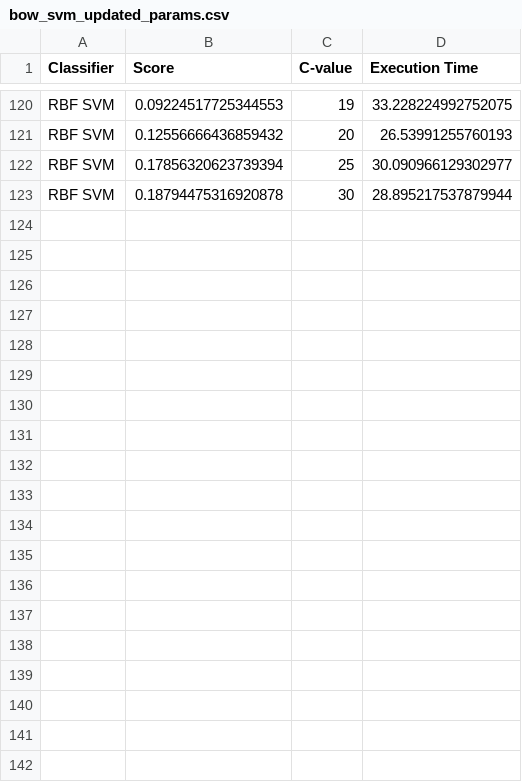
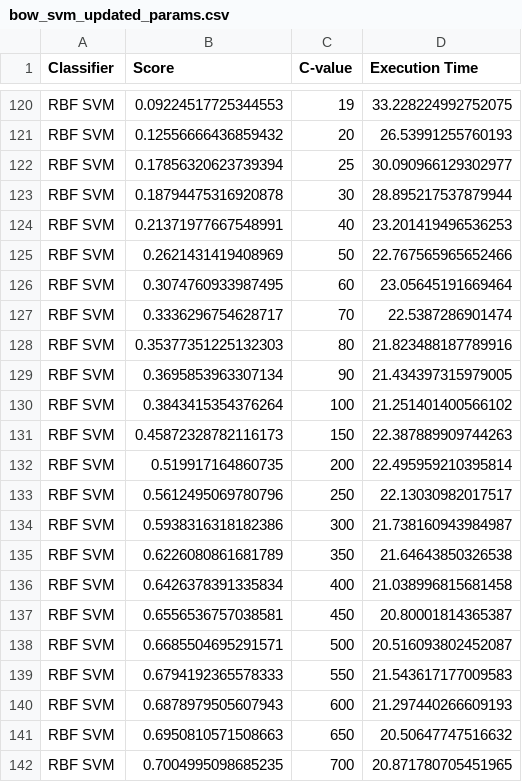
Before and after one commit to EThomas16/Senti-Analysis-Irony, a CSV file: Results/News-Headlines/Bag-of-Words/bow_svm_updated_params.csv, drawn as a sheet; only a part is shown, gaps mark what is left out; the diff covers the shown part only.

```diff
--- a/Results/News-Headlines/Bag-of-Words/bow_svm_updated_params.csv
+++ b/Results/News-Headlines/Bag-of-Words/bow_svm_updated_params.csv
@@ -123 +123,20 @@ RBF SVM,0.17856320623739394,25,30.090966129302977
 RBF SVM,0.18794475316920878,30,28.895217537879944
+RBF SVM,0.21371977667548991,40,23.201419496536253
+RBF SVM,0.2621431419408969,50,22.767565965652466
+RBF SVM,0.3074760933987495,60,23.05645191669464
+RBF SVM,0.3336296754628717,70,22.5387286901474
+RBF SVM,0.35377351225132303,80,21.823488187789916
+RBF SVM,0.3695853963307134,90,21.434397315979005
+RBF SVM,0.3843415354376264,100,21.251401400566102
+RBF SVM,0.45872328782116173,150,22.387889909744263
+RBF SVM,0.519917164860735,200,22.495959210395814
+RBF SVM,0.5612495069780796,250,22.13030982017517
+RBF SVM,0.5938316318182386,300,21.738160943984987
+RBF SVM,0.6226080861681789,350,21.64643850326538
+RBF SVM,0.6426378391335834,400,21.038996815681458
+RBF SVM,0.6556536757038581,450,20.80001814365387
+RBF SVM,0.6685504695291571,500,20.516093802452087
+RBF SVM,0.6794192365578333,550,21.543617177009583
+RBF SVM,0.6878979505607943,600,21.297440266609193
+RBF SVM,0.6950810571508663,650,20.50647747516632
+RBF SVM,0.7004995098685235,700,20.871780705451965
```
Also changed, not shown: 12 added rows elsewhere in this file, 1 other file.
